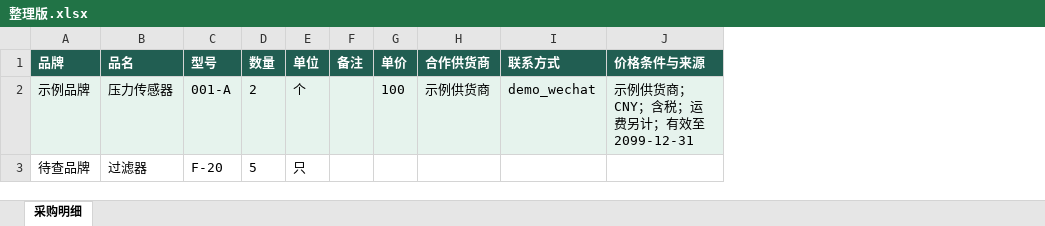
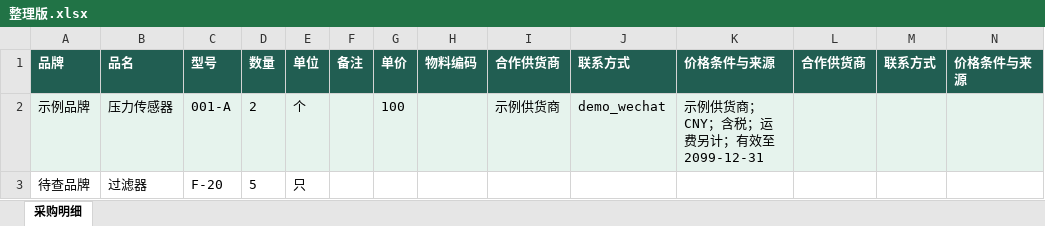
Before and after one commit to WangDouble-Dev/procuremate, an Excel workbook: test-results/整理版.xlsx, sheet 采购明细, drawn as a sheet; values as stored, in another font and other column widths than the file's, no borders; the diff names each change by its address in the sheet, - before the commit and + after, or states it on an @@ line.

```diff
--- a/test-results/整理版.xlsx (sheet 采购明细)
+++ b/test-results/整理版.xlsx (sheet 采购明细)
+column H, row 1: 物料编码
+column L, row 1: 合作供货商
+column M, row 1: 联系方式
+column N, row 1: 价格条件与来源
```
Also changed, not shown: test-results/价格模板.xlsx, test-results/需求.xlsx, 13 other files.
